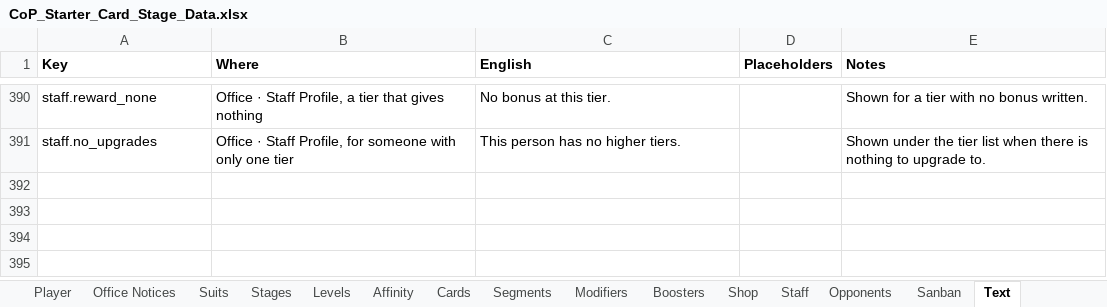
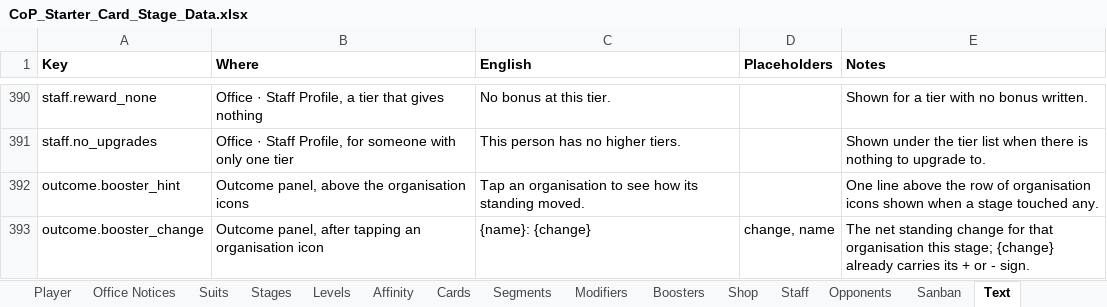
Before and after one commit to Lotusmonogatari/CoP-Deckbuilder, an Excel workbook: design/CoP_Starter_Card_Stage_Data.xlsx, sheet Text, drawn as a sheet; only a part is shown, gaps mark what is left out; values as stored, in another font and other column widths than the file's, no borders; the diff names each change by its address in the sheet, - before the commit and + after, or states it on an @@ line.

```diff
--- a/design/CoP_Starter_Card_Stage_Data.xlsx (sheet Text)
+++ b/design/CoP_Starter_Card_Stage_Data.xlsx (sheet Text)
+row 392: outcome.booster_hint | Outcome panel, above the organisation icons | Tap an organisation to see how its standing moved. |  | One line above the row of organisation icons shown when a stage touched any.
+row 393: outcome.booster_change | Outcome panel, after tapping an organisation icon | {name}: {change} | change, name | The net standing change for that organisation this stage; {change} already carries its + or - sign.
```
Also changed, not shown: 10 other files.
